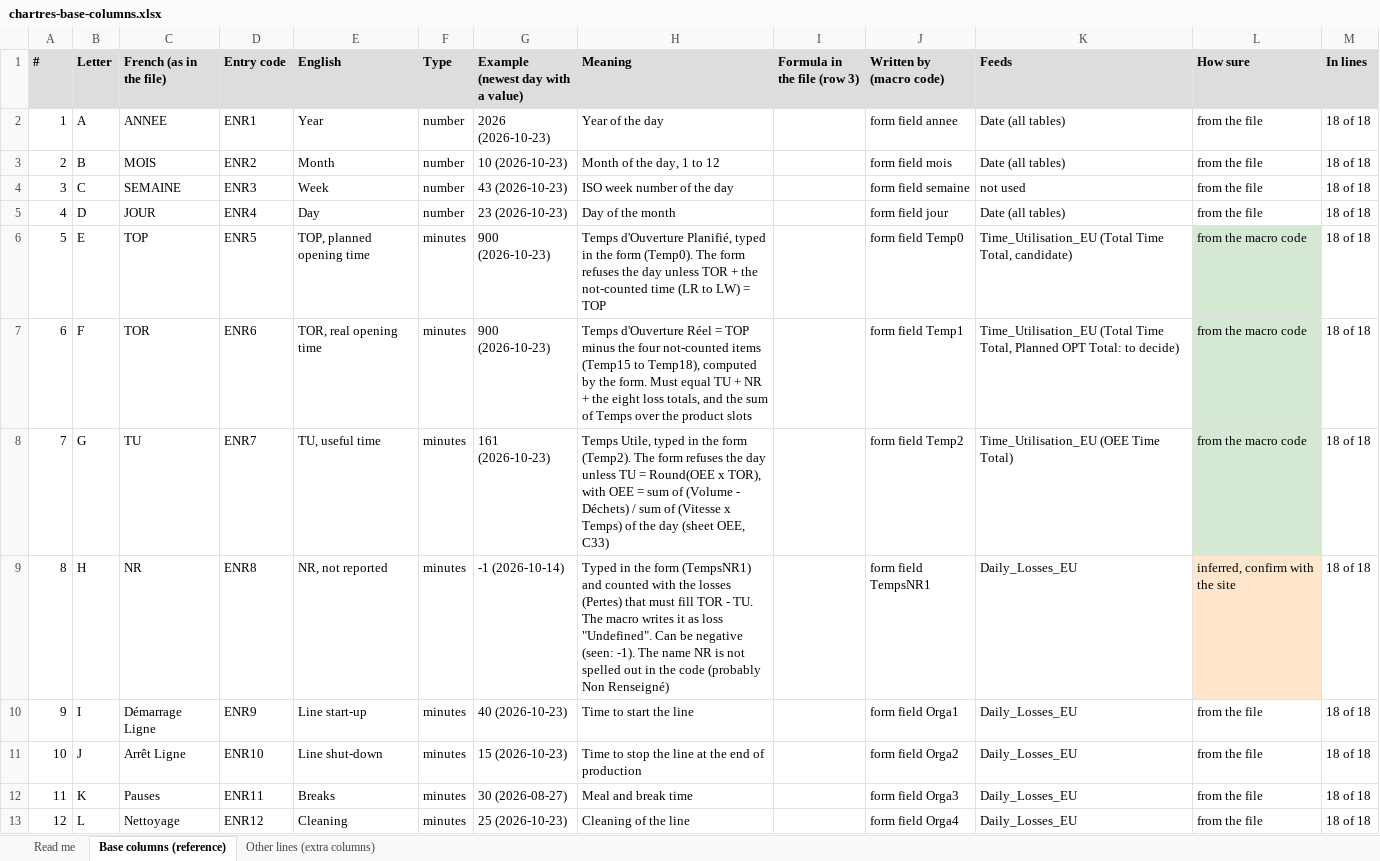
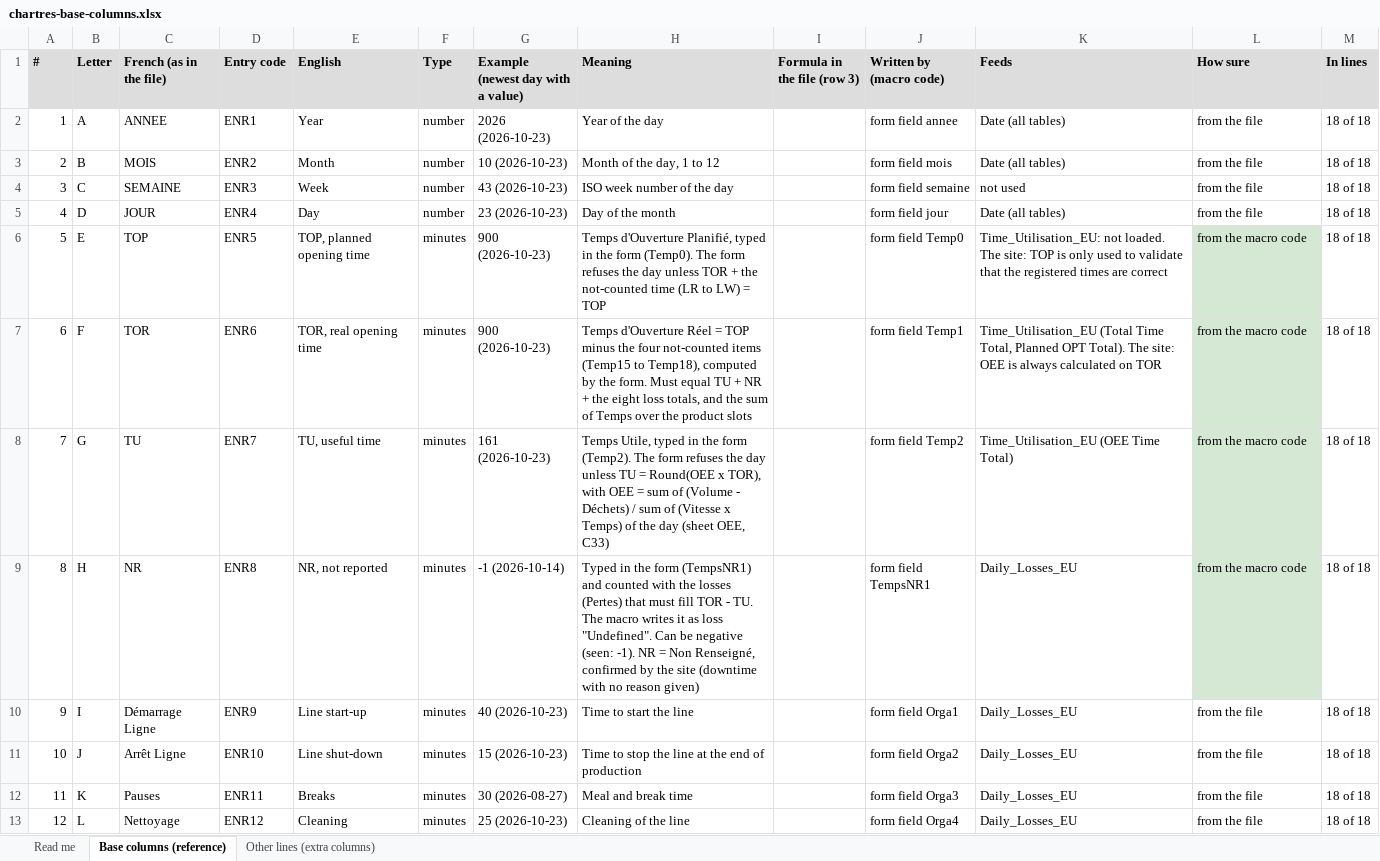
Before and after one commit to AbiyyuMufti/SIH-IBMX-R, an Excel workbook: analysis/chartres-base-columns.xlsx, sheet Base columns (reference), drawn as a sheet; only a part is shown; values as stored, in another font and other column widths than the file's, no borders; the diff names each change by its address in the sheet, - before the commit and + after, or states it on an @@ line.

```diff
--- a/analysis/chartres-base-columns.xlsx (sheet Base columns (reference))
+++ b/analysis/chartres-base-columns.xlsx (sheet Base columns (reference))
-K6 (Feeds): Time_Utilisation_EU (Total Time Total, candidate)
+K6 (Feeds): Time_Utilisation_EU: not loaded. The site: TOP is only used to validate that the registered times are correct
-K7 (Feeds): …Planned OPT Total: to decide)
+K7 (Feeds): …Planned OPT Total). The site: OEE is always calculated on TOR
-H9 (Meaning): …(seen: -1). The name NR is not spelled out in the code (probably Non Renseigné)
+H9 (Meaning): …(seen: -1). NR = Non Renseigné, confirmed by the site (downtime with no reason given)
-L9 (How sure): inferred, confirm with the site
+L9 (How sure): from the macro code
-L9 fill: #FFE6CC
+L9 fill: #D5E8D4
```
Also changed, not shown: 16 other files.
